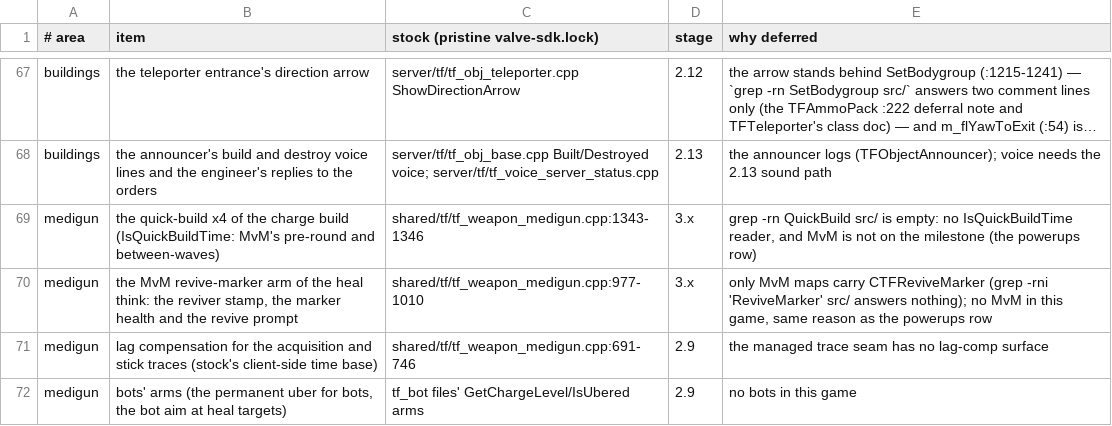
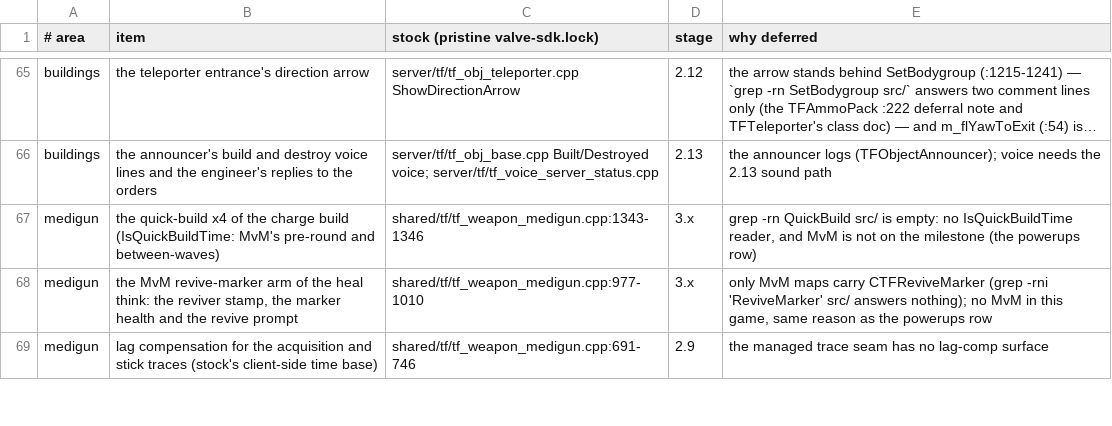
Before and after one commit to muflub/source-sdk-sharp, a TSV file: docs/plans/tf2/deferred.tsv, drawn as a sheet; only a part is shown, gaps mark what is left out; long unchanged cells end in …; removed rows and columns are numbered as before the commit, all else as after; the diff covers the shown part only; the diff names each change by its address in the sheet, - before the commit and + after, or states it on an @@ line.

```diff
--- a/docs/plans/tf2/deferred.tsv
+++ b/docs/plans/tf2/deferred.tsv
-row 72: medigun | bots' arms (the permanent uber for bots, the bot aim at heal targets) | tf_bot files' GetChargeLevel/IsUbered arms | 2.9 | no bots in this game
```
Also changed, not shown: 1 added row, 2 removed rows and 4 edited cells elsewhere in this file, 23 other files.
